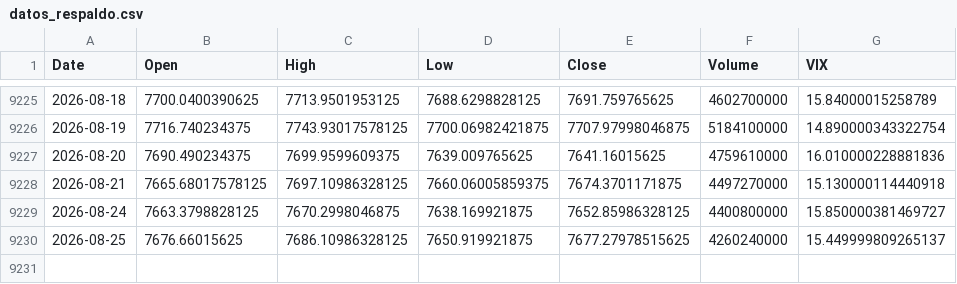
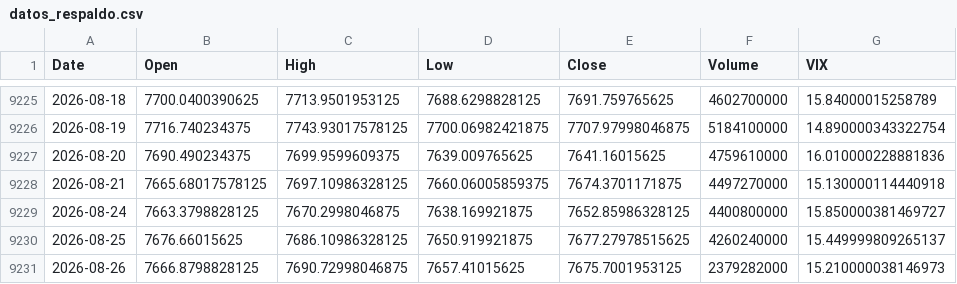
Before and after one commit to crismate123/Volatitlan, a CSV file: datos_respaldo.csv, drawn as a sheet; only a part is shown, gaps mark what is left out; the diff names each change by its address in the sheet, - before the commit and + after, or states it on an @@ line.

```diff
--- a/datos_respaldo.csv
+++ b/datos_respaldo.csv
+row 9231: 2026-08-26 | 7666.8798828125 | 7690.72998046875 | 7657.41015625 | 7675.7001953125 | 2379282000 | 15.210000038146973
```
